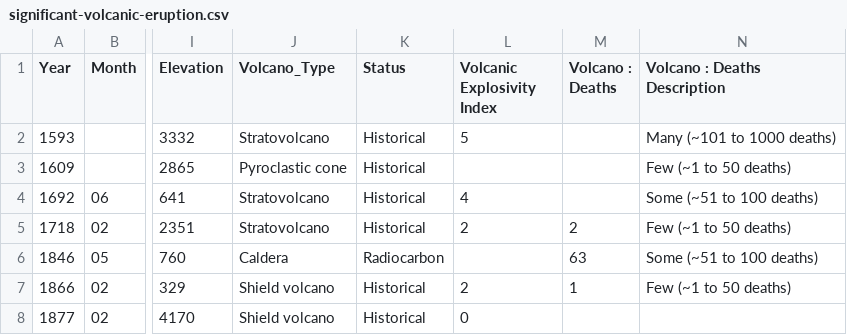
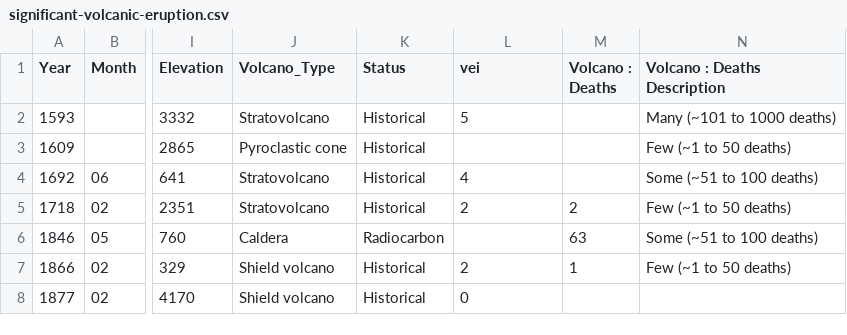
Before and after one commit to nessa-nguyen/FIT3179, a CSV file: significant-volcanic-eruption.csv, drawn as a sheet; only a part is shown, gaps mark what is left out; the diff names each change by its address in the sheet, - before the commit and + after, or states it on an @@ line.

Commit message:
Update significant-volcanic-eruption.csv

```diff
--- a/significant-volcanic-eruption.csv
+++ b/significant-volcanic-eruption.csv
-L1: Volcanic Explosivity Index
+L1: vei
```
